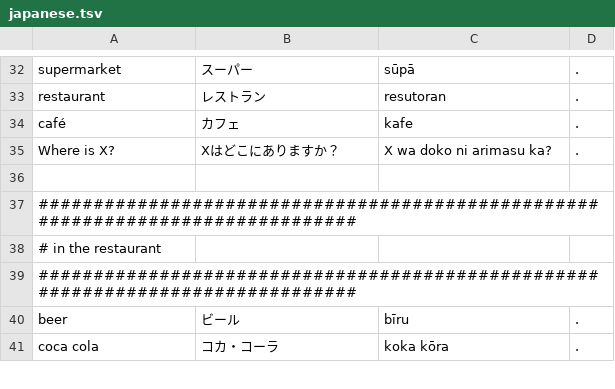
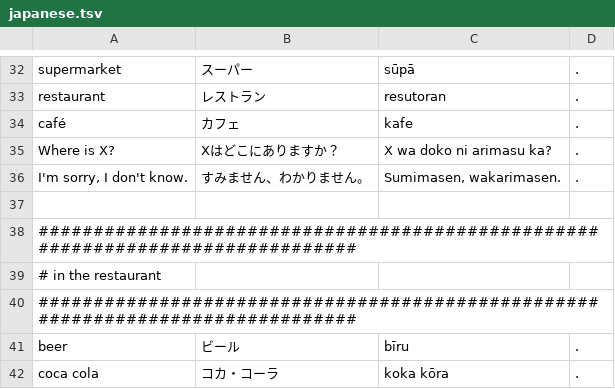
Before and after one commit to adrianderstroff/anki-korean, a TSV file: data/tsv/japanese.tsv, drawn as a sheet; only a part is shown, gaps mark what is left out; the diff names each change by its address in the sheet, - before the commit and + after, or states it on an @@ line.

```diff
--- a/data/tsv/japanese.tsv
+++ b/data/tsv/japanese.tsv
+row 36: I'm sorry, I don't know. | すみません、わかりません。 | Sumimasen, wakarimasen. | .
```
Also changed, not shown: data/tsv/grammar2a.tsv, data/tsv/group_korean2a.tsv, 3 other files.
